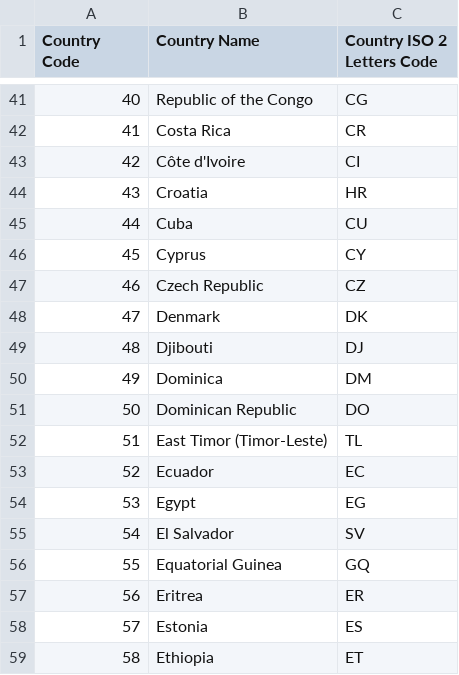
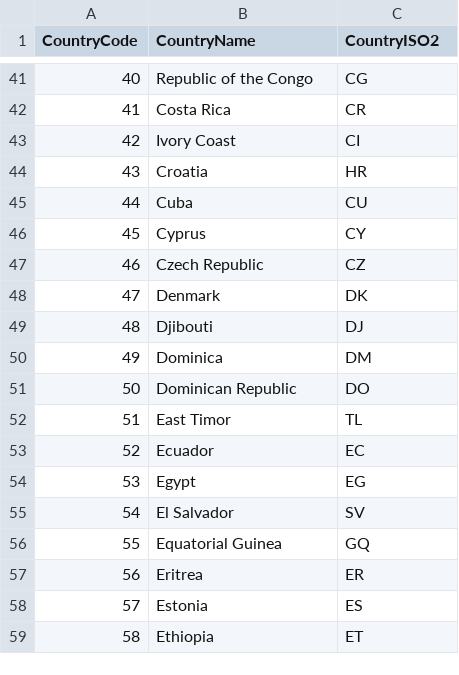
Before and after one commit to Open-Measure/Open-Data, a CSV file: IAMPerf2020-Dataset/IAMPerf2020Q9Countries.csv, drawn as a sheet; only a part is shown, gaps mark what is left out; the diff names each change by its address in the sheet, - before the commit and + after, or states it on an @@ line.

Commit message:
Update IAMPerf2020Q9Countries.csv

```diff
--- a/IAMPerf2020-Dataset/IAMPerf2020Q9Countries.csv
+++ b/IAMPerf2020-Dataset/IAMPerf2020Q9Countries.csv
-A1: Country Code
+A1: CountryCode
-B1: Country Name
+B1: CountryName
-C1: Country ISO 2 Letters Code
+C1: CountryISO2
-B43 (CountryName): Côte d'Ivoire
+B43 (CountryName): Ivory Coast
-B52 (CountryName): East Timor (Timor-Leste)
+B52 (CountryName): East Timor
```
